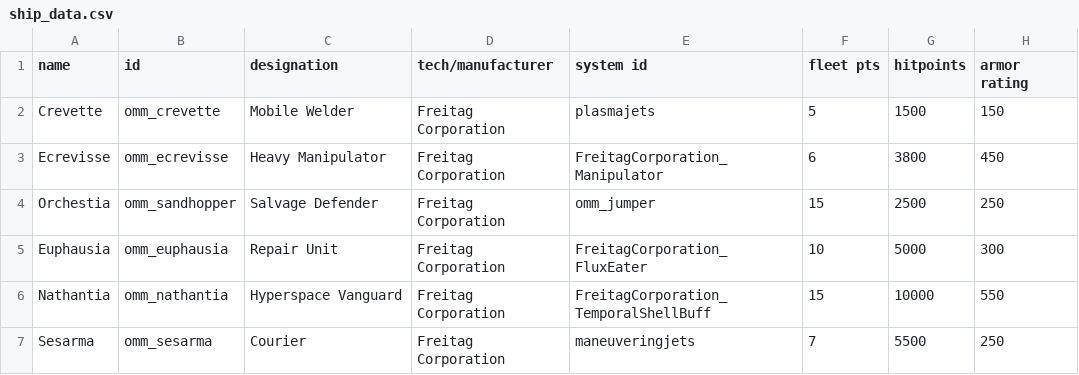
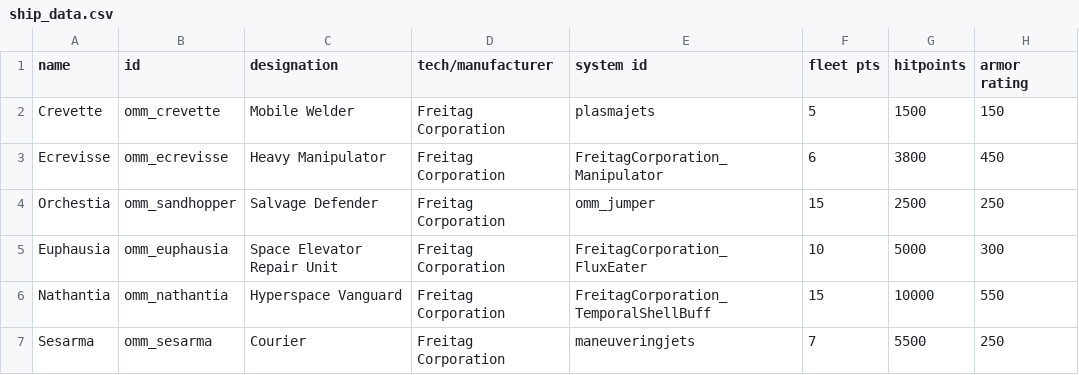
Before and after one commit to Tecrys/OrbitalManipilation-Maintenance, a CSV file: data/hulls/ship_data.csv, drawn as a sheet; only a part is shown; the diff names each change by its address in the sheet, - before the commit and + after, or states it on an @@ line.

```diff
--- a/data/hulls/ship_data.csv
+++ b/data/hulls/ship_data.csv
-C5 (designation): Repair Unit
+C5 (designation): Space Elevator Repair Unit
```
Also changed, not shown: data/hullmods/hull_mods.csv, 1 other file.
